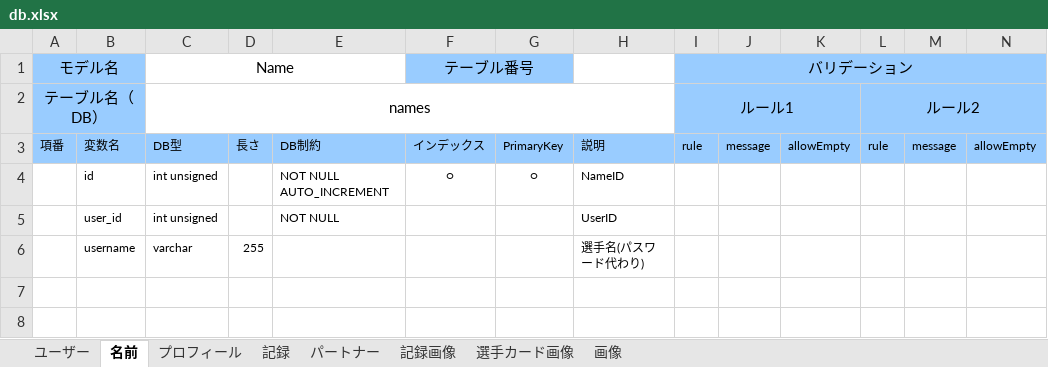
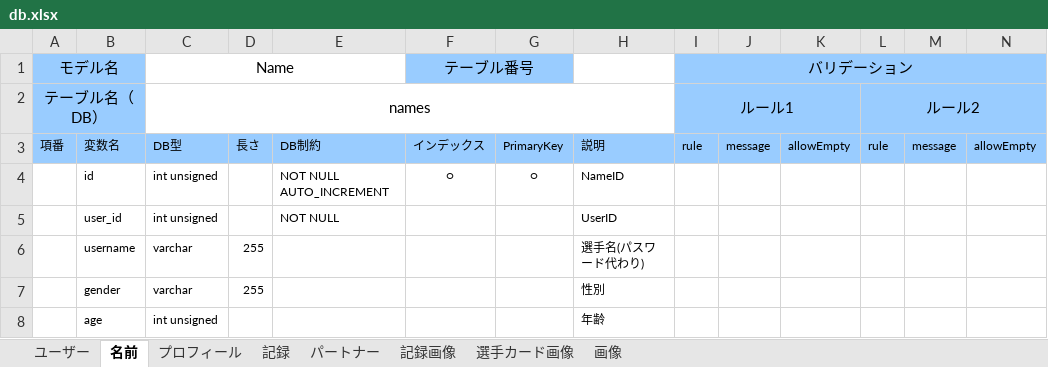
Before and after one commit to sports-time-machine/ST_DB, an Excel workbook: ST_Register/db.xlsx, sheet 名前, drawn as a sheet; only a part is shown; values as stored, in another font and other column widths than the file's, no borders; rows hold the shown columns only; the diff names each change by its address in the sheet, - before the commit and + after, or states it on an @@ line.

Commit message:
ST_Registerのデータベース変更
名前を必須入力に
性別と年齢の欄を増やした

```diff
--- a/ST_Register/db.xlsx (sheet 名前)
+++ b/ST_Register/db.xlsx (sheet 名前)
+row 7:  | gender | varchar | 255 |  |  |  | 性別
+row 8:  | age | int unsigned |  |  |  |  | 年齢
```
